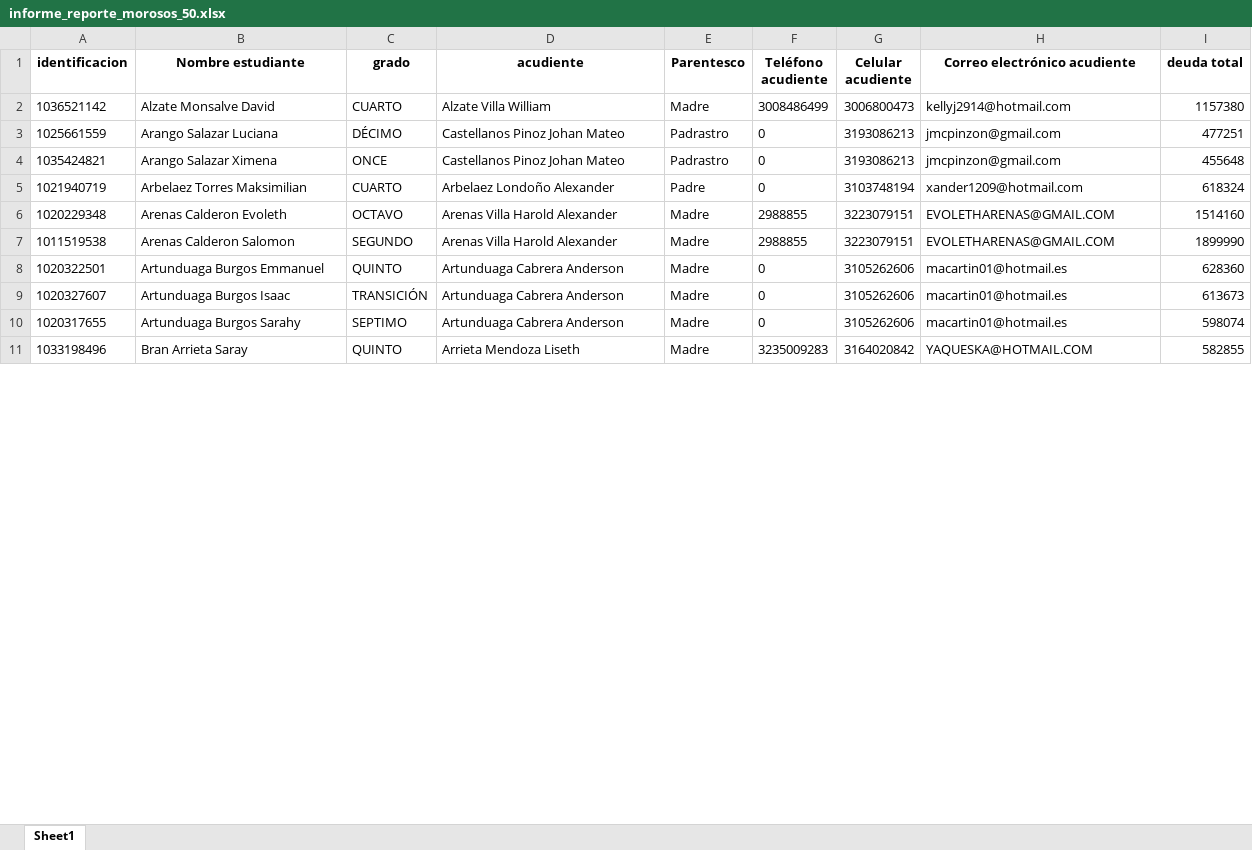
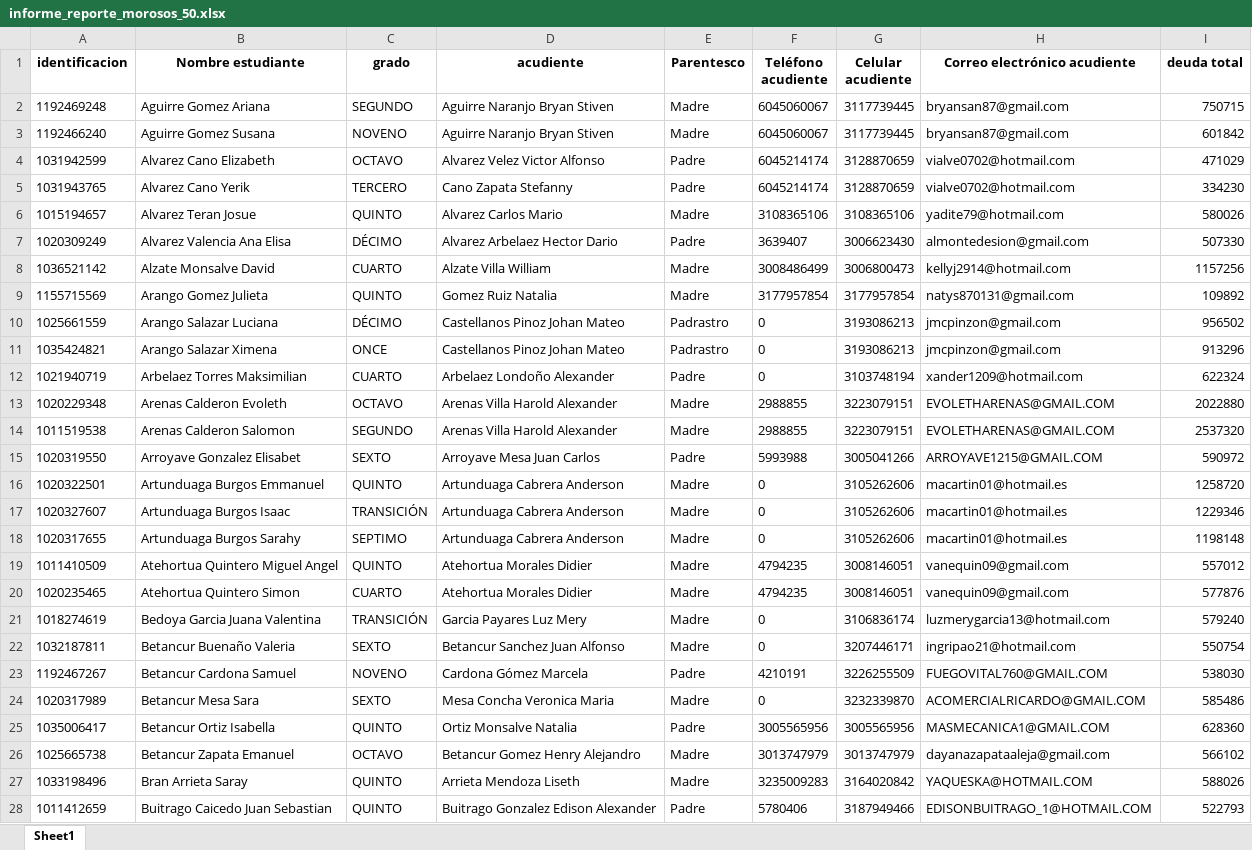
Before and after one commit to CarlosAlfredo4200/process_python_cpcs, an Excel workbook: Morosos/informe_reporte_morosos_50.xlsx, sheet Sheet1, drawn as a sheet; only a part is shown; values as stored, in another font and other column widths than the file's, no borders; addresses are those after the commit; the diff covers the shown part only; the diff names each change by its address in the sheet, - before the commit and + after, or states it on an @@ line.

```diff
--- a/Morosos/informe_reporte_morosos_50.xlsx (sheet Sheet1)
+++ b/Morosos/informe_reporte_morosos_50.xlsx (sheet Sheet1)
+row 2: 1192469248 | Aguirre Gomez Ariana | SEGUNDO | Aguirre Naranjo Bryan Stiven | Madre | 6045060067 | 3117739445 | bryansan87@gmail.com | 750715
+row 3: 1192466240 | Aguirre Gomez Susana | NOVENO | Aguirre Naranjo Bryan Stiven | Madre | 6045060067 | 3117739445 | bryansan87@gmail.com | 601842
+row 4: 1031942599 | Alvarez Cano Elizabeth | OCTAVO | Alvarez Velez Victor Alfonso | Padre | 6045214174 | 3128870659 | vialve0702@hotmail.com | 471029
+row 5: 1031943765 | Alvarez Cano Yerik | TERCERO | Cano Zapata Stefanny | Padre | 6045214174 | 3128870659 | vialve0702@hotmail.com | 334230
+row 6: 1015194657 | Alvarez Teran Josue | QUINTO | Alvarez Carlos Mario | Madre | 3108365106 | 3108365106 | yadite79@hotmail.com | 580026
+row 7: 1020309249 | Alvarez Valencia Ana Elisa | DÉCIMO | Alvarez Arbelaez Hector Dario | Padre | 3639407 | 3006623430 | almontedesion@gmail.com | 507330
-I8 (deuda total): 1157380
+I8 (deuda total): 1157256
+row 9: 1155715569 | Arango Gomez Julieta | QUINTO | Gomez Ruiz Natalia | Madre | 3177957854 | 3177957854 | natys870131@gmail.com | 109892
-I10 (deuda total): 477251
+I10 (deuda total): 956502
-I11 (deuda total): 455648
+I11 (deuda total): 913296
-I12 (deuda total): 618324
+I12 (deuda total): 622324
-I13 (deuda total): 1514160
+I13 (deuda total): 2022880
-I14 (deuda total): 1899990
+I14 (deuda total): 2537320
+row 15: 1020319550 | Arroyave Gonzalez Elisabet | SEXTO | Arroyave Mesa Juan Carlos | Padre | 5993988 | 3005041266 | ARROYAVE1215@GMAIL.COM | 590972
-I16 (deuda total): 628360
+I16 (deuda total): 1258720
-I17 (deuda total): 613673
+I17 (deuda total): 1229346
-I18 (deuda total): 598074
+I18 (deuda total): 1198148
+row 19: 1011410509 | Atehortua Quintero Miguel Angel | QUINTO | Atehortua Morales Didier | Madre | 4794235 | 3008146051 | vanequin09@gmail.com | 557012
+row 20: 1020235465 | Atehortua Quintero Simon | CUARTO | Atehortua Morales Didier | Madre | 4794235 | 3008146051 | vanequin09@gmail.com | 577876
+row 21: 1018274619 | Bedoya Garcia Juana Valentina | TRANSICIÓN | Garcia Payares Luz Mery | Madre | 0 | 3106836174 | luzmerygarcia13@hotmail.com | 579240
+row 22: 1032187811 | Betancur Buenaño Valeria | SEXTO | Betancur Sanchez Juan Alfonso | Madre | 0 | 3207446171 | ingripao21@hotmail.com | 550754
+row 23: 1192467267 | Betancur Cardona Samuel | NOVENO | Cardona Gómez Marcela | Padre | 4210191 | 3226255509 | FUEGOVITAL760@GMAIL.COM | 538030
+row 24: 1020317989 | Betancur Mesa Sara | SEXTO | Mesa Concha Veronica Maria | Madre | 0 | 3232339870 | ACOMERCIALRICARDO@GMAIL.COM | 585486
+row 25: 1035006417 | Betancur Ortiz Isabella | QUINTO | Ortiz Monsalve Natalia | Padre | 3005565956 | 3005565956 | MASMECANICA1@GMAIL.COM | 628360
+row 26: 1025665738 | Betancur Zapata Emanuel | OCTAVO | Betancur Gomez Henry Alejandro | Madre | 3013747979 | 3013747979 | dayanazapataaleja@gmail.com | 566102
-I27 (deuda total): 582855
+I27 (deuda total): 588026
+row 28: 1011412659 | Buitrago Caicedo Juan Sebastian | QUINTO | Buitrago Gonzalez Edison Alexander | Padre | 5780406 | 3187949466 | EDISONBUITRAGO_1@HOTMAIL.COM | 522793
```
Also changed, not shown: 104 added rows, 4 removed rows and 61 edited cells elsewhere in this sheet, Morosos/informe_cartas_y_juntas.xlsx, Morosos/morosos_listado.xlsx, 31 other files.
